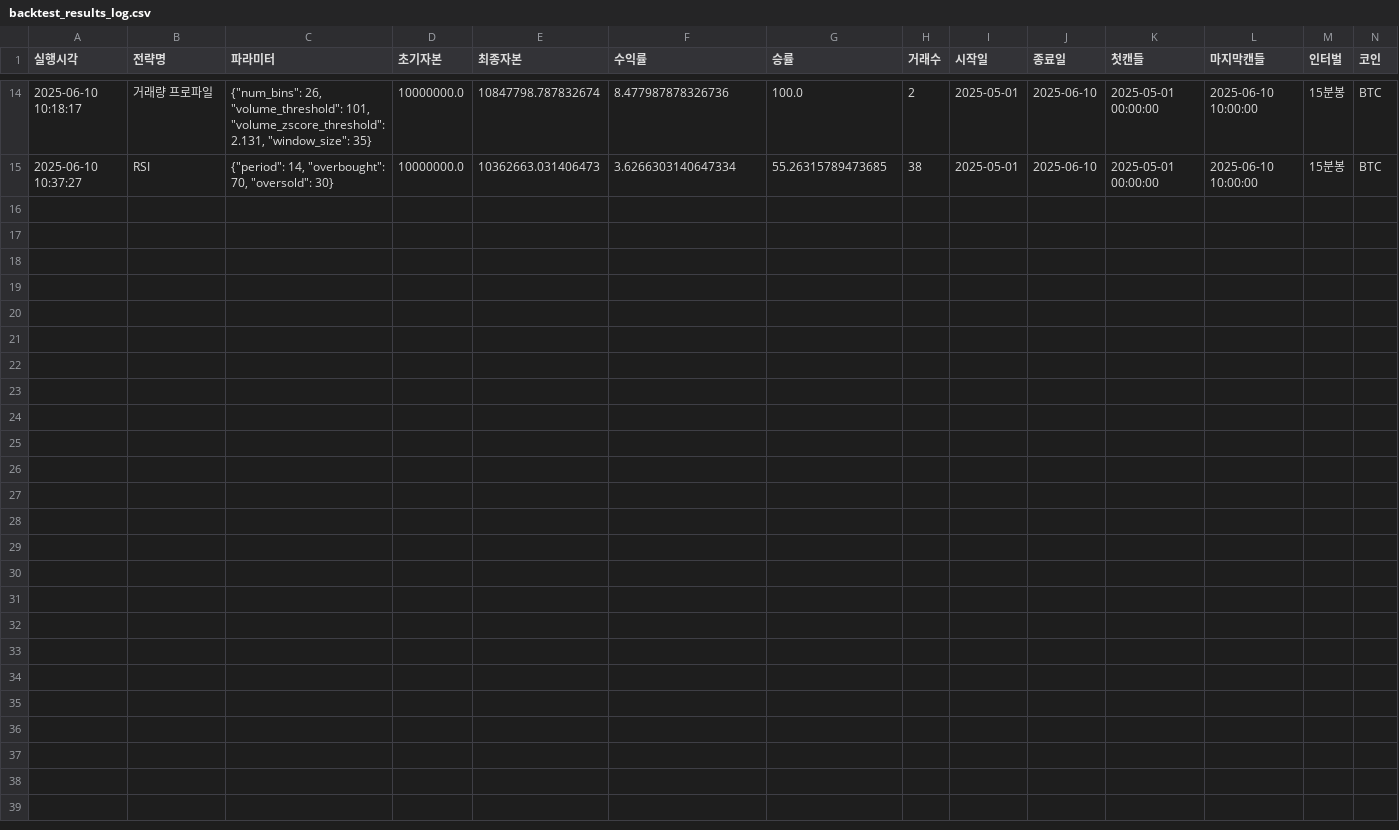
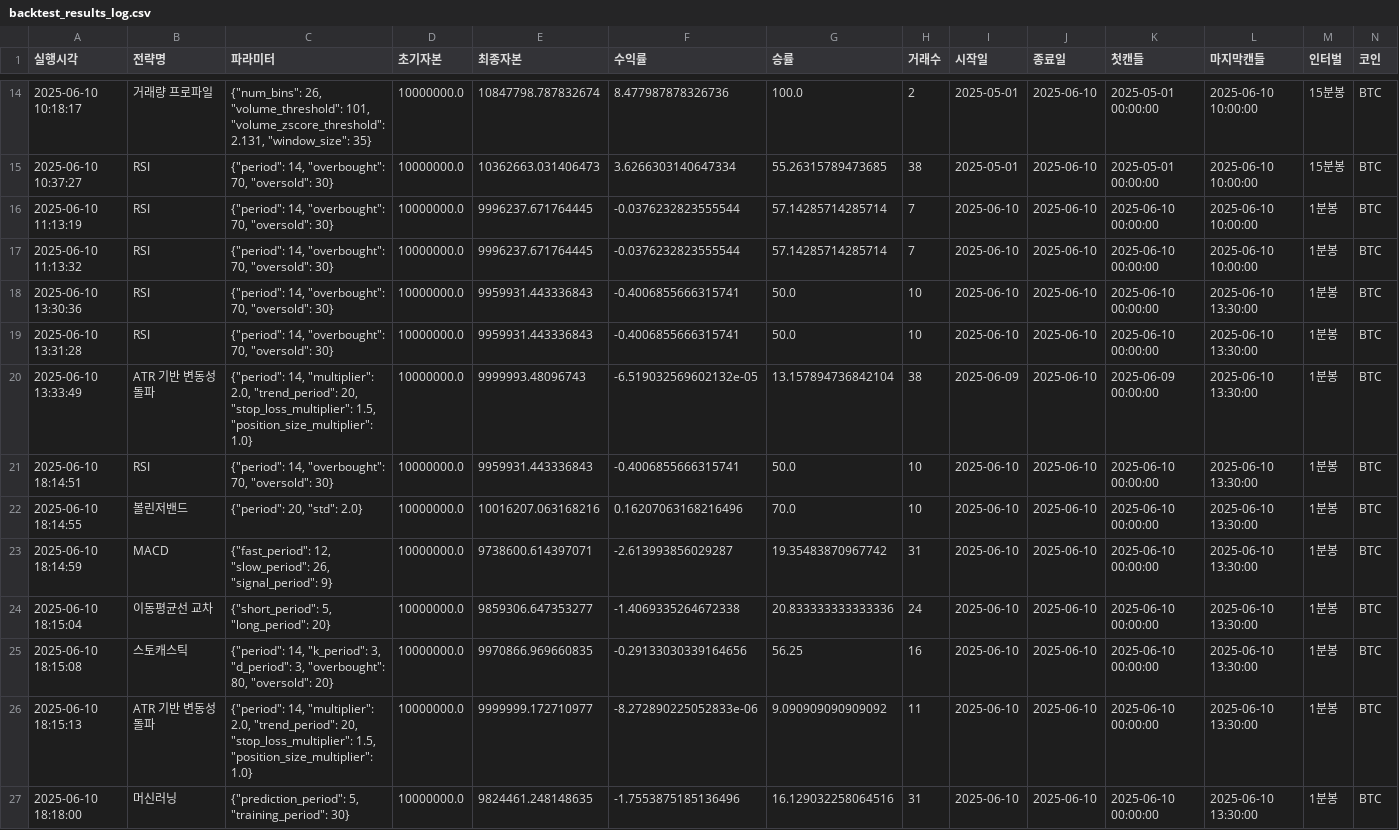
Before and after one commit to GilbertJeons/CTrade_Auto, a CSV file: backtest_results_log.csv, drawn as a sheet; only a part is shown, gaps mark what is left out; the diff names each change by its address in the sheet, - before the commit and + after, or states it on an @@ line.

```diff
--- a/backtest_results_log.csv
+++ b/backtest_results_log.csv
+row 16: 2025-06-10 11:13:19 | RSI | {"period": 14, "overbought": 70, "oversold": 30} | 10000000.0 | 9996237.671764445 | -0.0376232823555544 | 57.14285714285714 | 7 | 2025-06-10 | 2025-06-10 | 2025-06-10 00:00:00 | 2025-06-10 10:00:00 | 1분봉 | BTC
+row 17: 2025-06-10 11:13:32 | RSI | {"period": 14, "overbought": 70, "oversold": 30} | 10000000.0 | 9996237.671764445 | -0.0376232823555544 | 57.14285714285714 | 7 | 2025-06-10 | 2025-06-10 | 2025-06-10 00:00:00 | 2025-06-10 10:00:00 | 1분봉 | BTC
+row 18: 2025-06-10 13:30:36 | RSI | {"period": 14, "overbought": 70, "oversold": 30} | 10000000.0 | 9959931.443336843 | -0.4006855666315741 | 50.0 | 10 | 2025-06-10 | 2025-06-10 | 2025-06-10 00:00:00 | 2025-06-10 13:30:00 | 1분봉 | BTC
+row 19: 2025-06-10 13:31:28 | RSI | {"period": 14, "overbought": 70, "oversold": 30} | 10000000.0 | 9959931.443336843 | -0.4006855666315741 | 50.0 | 10 | 2025-06-10 | 2025-06-10 | 2025-06-10 00:00:00 | 2025-06-10 13:30:00 | 1분봉 | BTC
+row 20: 2025-06-10 13:33:49 | ATR 기반 변동성 돌파 | {"period": 14, "multiplier": 2.0, "trend_period": 20, "stop_loss_multiplier": 1.5, "position_size_multiplier": 1.0} | 10000000.0 | 9999993.48096743 | -6.519032569602132e-05 | 13.157894736842104 | 38 | 2025-06-09 | 2025-06-10 | 2025-06-09 00:00:00 | 2025-06-10 13:30:00 | 1분봉 | BTC
+row 21: 2025-06-10 18:14:51 | RSI | {"period": 14, "overbought": 70, "oversold": 30} | 10000000.0 | 9959931.443336843 | -0.4006855666315741 | 50.0 | 10 | 2025-06-10 | 2025-06-10 | 2025-06-10 00:00:00 | 2025-06-10 13:30:00 | 1분봉 | BTC
+row 22: 2025-06-10 18:14:55 | 볼린저밴드 | {"period": 20, "std": 2.0} | 10000000.0 | 10016207.063168216 | 0.16207063168216496 | 70.0 | 10 | 2025-06-10 | 2025-06-10 | 2025-06-10 00:00:00 | 2025-06-10 13:30:00 | 1분봉 | BTC
+row 23: 2025-06-10 18:14:59 | MACD | {"fast_period": 12, "slow_period": 26, "signal_period": 9} | 10000000.0 | 9738600.614397071 | -2.613993856029287 | 19.35483870967742 | 31 | 2025-06-10 | 2025-06-10 | 2025-06-10 00:00:00 | 2025-06-10 13:30:00 | 1분봉 | BTC
+row 24: 2025-06-10 18:15:04 | 이동평균선 교차 | {"short_period": 5, "long_period": 20} | 10000000.0 | 9859306.647353277 | -1.4069335264672338 | 20.833333333333336 | 24 | 2025-06-10 | 2025-06-10 | 2025-06-10 00:00:00 | 2025-06-10 13:30:00 | 1분봉 | BTC
+row 25: 2025-06-10 18:15:08 | 스토캐스틱 | {"period": 14, "k_period": 3, "d_period": 3, "overbought": 80, "oversold": 20} | 10000000.0 | 9970866.969660835 | -0.29133030339164656 | 56.25 | 16 | 2025-06-10 | 2025-06-10 | 2025-06-10 00:00:00 | 2025-06-10 13:30:00 | 1분봉 | BTC
+row 26: 2025-06-10 18:15:13 | ATR 기반 변동성 돌파 | {"period": 14, "multiplier": 2.0, "trend_period": 20, "stop_loss_multiplier": 1.5, "position_size_multiplier": 1.0} | 10000000.0 | 9999999.172710977 | -8.272890225052833e-06 | 9.090909090909092 | 11 | 2025-06-10 | 2025-06-10 | 2025-06-10 00:00:00 | 2025-06-10 13:30:00 | 1분봉 | BTC
+row 27: 2025-06-10 18:18:00 | 머신러닝 | {"prediction_period": 5, "training_period": 30} | 10000000.0 | 9824461.248148635 | -1.7553875185136496 | 16.129032258064516 | 31 | 2025-06-10 | 2025-06-10 | 2025-06-10 00:00:00 | 2025-06-10 13:30:00 | 1분봉 | BTC
```
Also changed, not shown: 3 other files.
